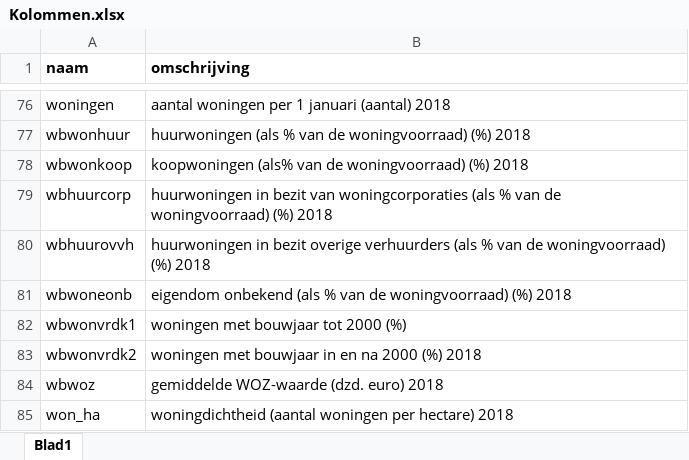
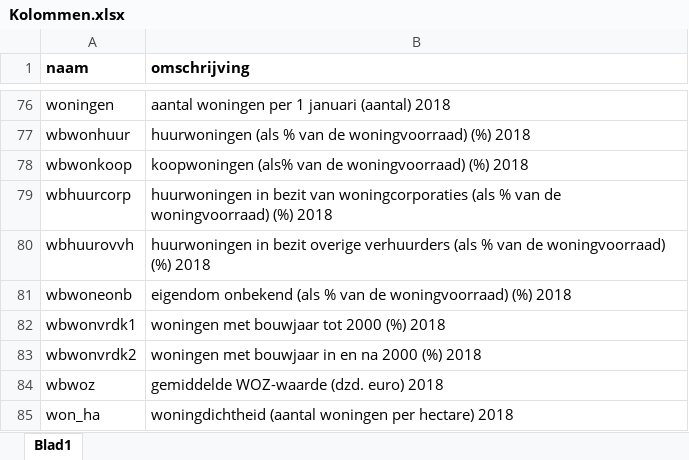
Before and after one commit to FrieseWoudloper/microsubsidies, an Excel workbook: data/Kolommen.xlsx, sheet Blad1, drawn as a sheet; only a part is shown, gaps mark what is left out; values as stored, in another font and other column widths than the file's, no borders; the diff names each change by its address in the sheet, - before the commit and + after, or states it on an @@ line.

```diff
--- a/data/Kolommen.xlsx (sheet Blad1)
+++ b/data/Kolommen.xlsx (sheet Blad1)
-B82 (omschrijving): woningen met bouwjaar tot 2000 (%)
+B82 (omschrijving): woningen met bouwjaar tot 2000 (%) 2018
```
Also changed, not shown: 9 other files.
